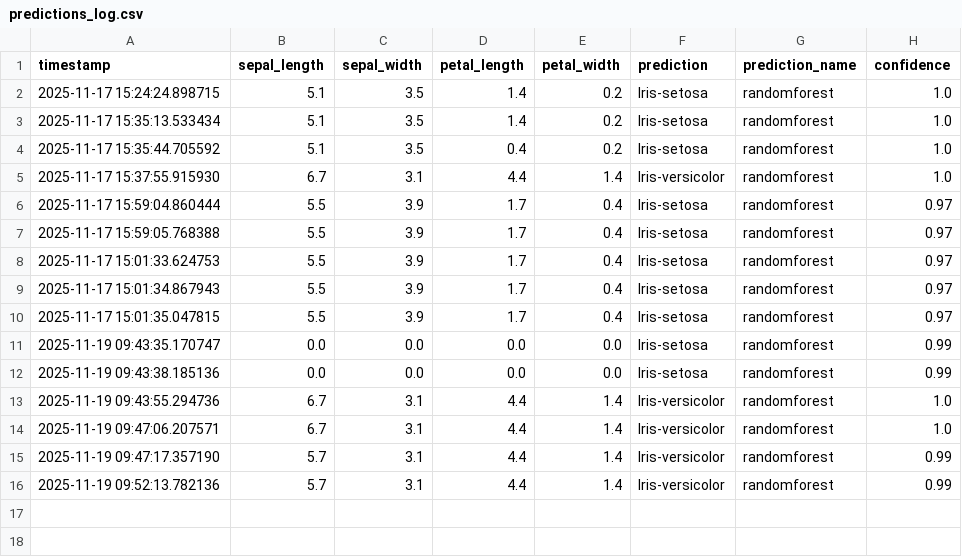
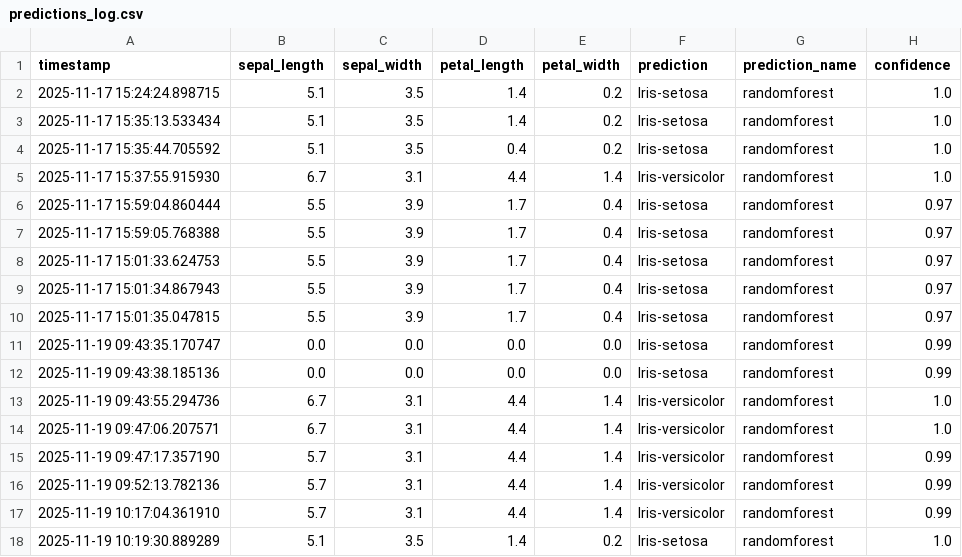
Before and after one commit to shooter-dev/api_monitor_iris, a CSV file: logfiles/predictions_log.csv, drawn as a sheet; the diff names each change by its address in the sheet, - before the commit and + after, or states it on an @@ line.

```diff
--- a/logfiles/predictions_log.csv
+++ b/logfiles/predictions_log.csv
+row 17: 2025-11-19 10:17:04.361910 | 5.7 | 3.1 | 4.4 | 1.4 | Iris-versicolor | randomforest | 0.99
+row 18: 2025-11-19 10:19:30.889289 | 5.1 | 3.5 | 1.4 | 0.2 | Iris-setosa | randomforest | 1.0
```
Also changed, not shown: 2 other files.
